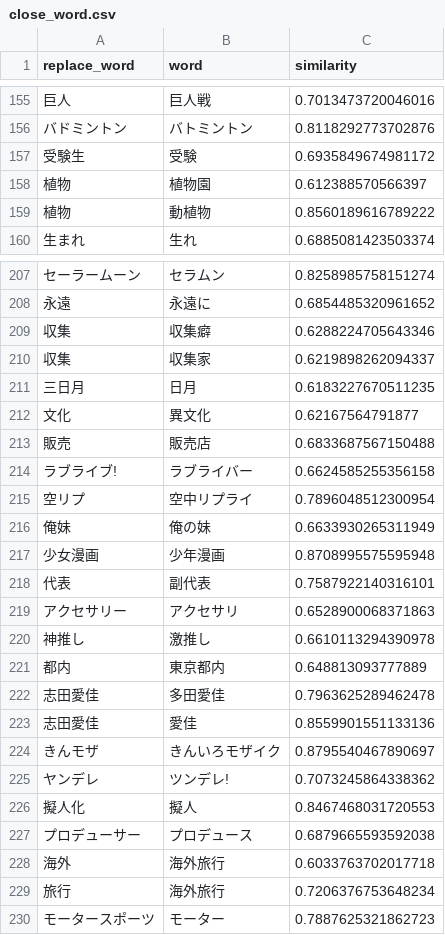
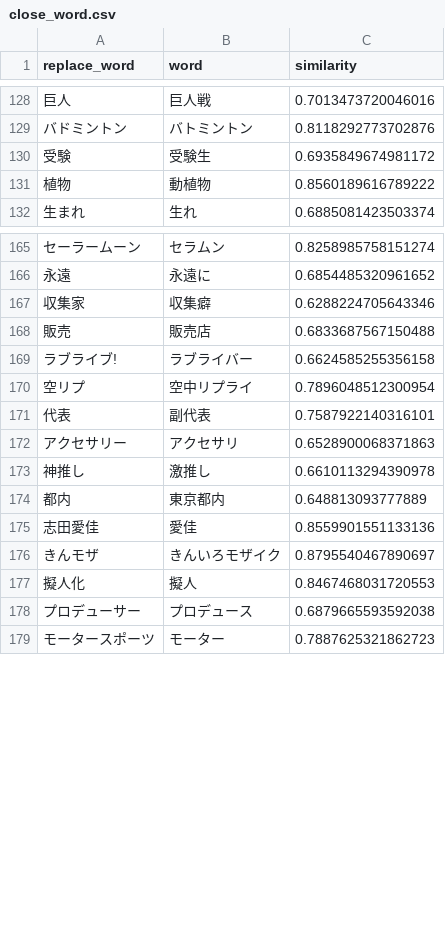
Before and after one commit to maomao905/fun2vec, a CSV file: data/dictionary/close_word.csv (was data/close_word.csv), drawn as a sheet; only a part is shown, gaps mark what is left out; removed rows and columns are numbered as before the commit, all else as after; the diff covers the shown part only; the diff names each change by its address in the sheet, - before the commit and + after, or states it on an @@ line.

```diff
--- a/data/close_word.csv
+++ b/data/dictionary/close_word.csv
-A130 (replace_word): 受験生
+A130 (replace_word): 受験
-B130 (word): 受験
+B130 (word): 受験生
-row 158: 植物 | 植物園 | 0.612388570566397
-A167 (replace_word): 収集
+A167 (replace_word): 収集家
-row 210: 収集 | 収集家 | 0.6219898262094337
-row 211: 三日月 | 日月 | 0.6183227670511235
-row 212: 文化 | 異文化 | 0.62167564791877
-row 216: 俺妹 | 俺の妹 | 0.6633930265311949
-row 217: 少女漫画 | 少年漫画 | 0.8708995575595948
-row 222: 志田愛佳 | 多田愛佳 | 0.7963625289462478
-row 225: ヤンデレ | ツンデレ! | 0.7073245864338362
-row 228: 海外 | 海外旅行 | 0.6033763702017718
-row 229: 旅行 | 海外旅行 | 0.7206376753648234
```
Also changed, not shown: 1 added row, 46 removed rows and 6 edited cells elsewhere in this file, data/dictionary/close_word_original.csv, data/dictionary/stop_words.csv, 5 other files.
